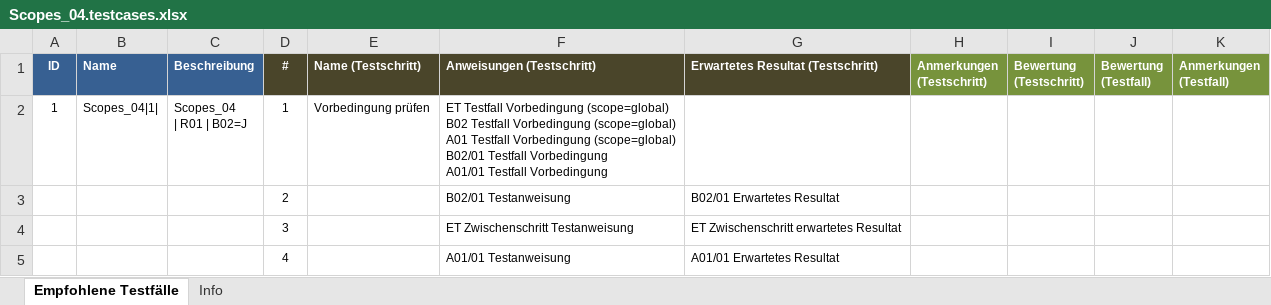
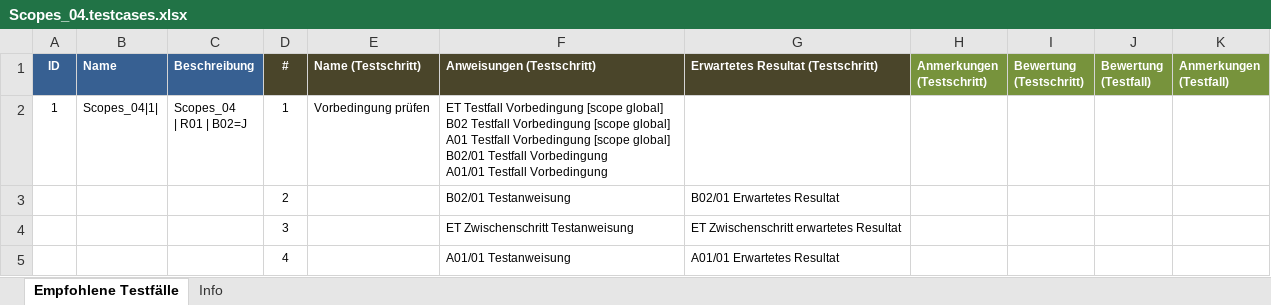
Before and after one commit to rulebased-group/lfet-examples-scope-de, an Excel workbook: Scopes_04.testcases.xlsx, sheet Empfohlene Testfälle, drawn as a sheet; only a part is shown; values as stored, in another font and other column widths than the file's, no borders; ↵ is a line break in a cell; the diff covers the shown part only; the diff names each change by its address in the sheet, - before the commit and + after, or states it on an @@ line.

```diff
--- a/Scopes_04.testcases.xlsx (sheet Empfohlene Testfälle)
+++ b/Scopes_04.testcases.xlsx (sheet Empfohlene Testfälle)
-F2 (Anweisungen (Testschritt)): …Testfall Vorbedingung (scope=global) ↵ B02 Testfall Vorbedingung (scope=global) ↵ A01 Testfall Vorbedingung (scope=global) ↵ B02/01 Testfall…
+F2 (Anweisungen (Testschritt)): …Testfall Vorbedingung [scope global] ↵ B02 Testfall Vorbedingung [scope global] ↵ A01 Testfall Vorbedingung [scope global] ↵ B02/01 Testfall…
```
Also changed, not shown: 9 edited cells elsewhere in this sheet, sheet Info, !Beispiele.Übersicht.xlsx, 4 other files.
